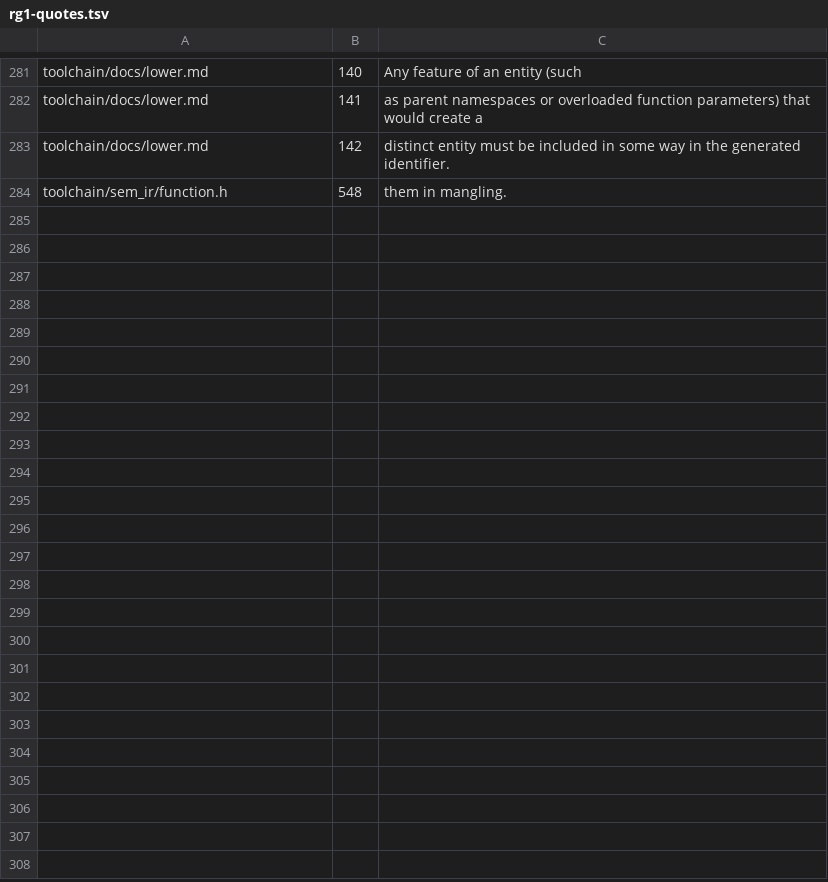
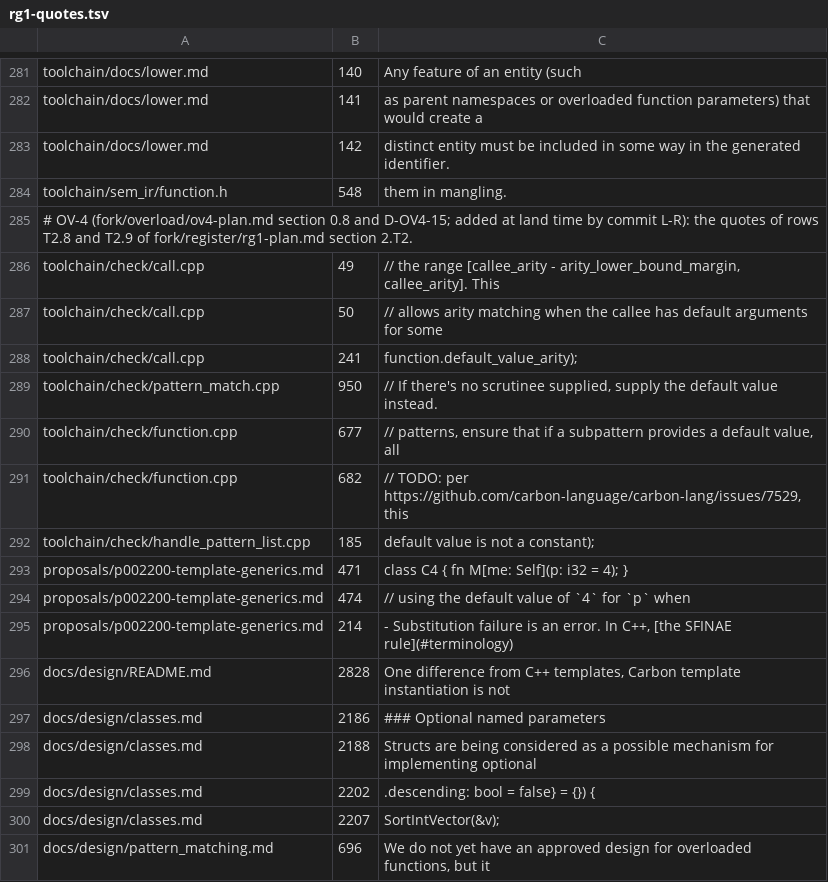
Before and after one commit to jmann345/carbon-lang, a TSV file: fork/register/rg1-quotes.tsv, drawn as a sheet; only a part is shown, gaps mark what is left out; the diff names each change by its address in the sheet, - before the commit and + after, or states it on an @@ line.

```diff
--- a/fork/register/rg1-quotes.tsv
+++ b/fork/register/rg1-quotes.tsv
+row 285: # OV-4 (fork/overload/ov4-plan.md section 0.8 and D-OV4-15; added at land time by commit L-R): the quotes of rows T2.8 and T2.9 of fork/register/rg1-plan.md section 2.T2.
+row 286: toolchain/check/call.cpp | 49 | // the range [callee_arity - arity_lower_bound_margin, callee_arity]. This
+row 287: toolchain/check/call.cpp | 50 | // allows arity matching when the callee has default arguments for some
+row 288: toolchain/check/call.cpp | 241 | function.default_value_arity);
+row 289: toolchain/check/pattern_match.cpp | 950 | // If there's no scrutinee supplied, supply the default value instead.
+row 290: toolchain/check/function.cpp | 677 | // patterns, ensure that if a subpattern provides a default value, all
+row 291: toolchain/check/function.cpp | 682 | // TODO: per https://github.com/carbon-language/carbon-lang/issues/7529, this
+row 292: toolchain/check/handle_pattern_list.cpp | 185 | default value is not a constant);
+row 293: proposals/p002200-template-generics.md | 471 | class C4 { fn M[me: Self](p: i32 = 4); }
+row 294: proposals/p002200-template-generics.md | 474 | // using the default value of `4` for `p` when
+row 295: proposals/p002200-template-generics.md | 214 | - Substitution failure is an error. In C++, [the SFINAE rule](#terminology)
+row 296: docs/design/README.md | 2828 | One difference from C++ templates, Carbon template instantiation is not
+row 297: docs/design/classes.md | 2186 | ### Optional named parameters
+row 298: docs/design/classes.md | 2188 | Structs are being considered as a possible mechanism for implementing optional
+row 299: docs/design/classes.md | 2202 | .descending: bool = false} = {}) {
+row 300: docs/design/classes.md | 2207 | SortIntVector(&v);
+row 301: docs/design/pattern_matching.md | 696 | We do not yet have an approved design for overloaded functions, but it
```
Also changed, not shown: fork/register/rg1-checks.tsv, 1 other file.
